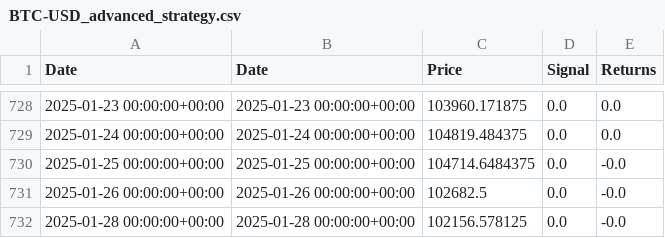
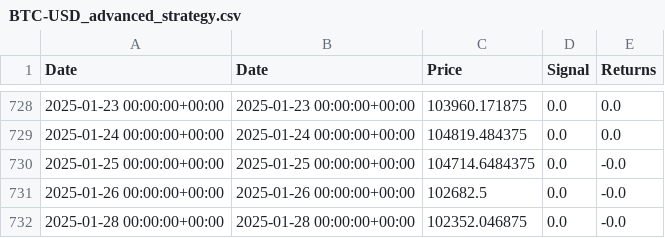
Before and after one commit to vladimir-rurik/FinTech-Market-Analytics, a CSV file: results/BTC-USD_advanced_strategy.csv, drawn as a sheet; only a part is shown, gaps mark what is left out.

```diff
--- a/results/BTC-USD_advanced_strategy.csv
+++ b/results/BTC-USD_advanced_strategy.csv
@@ -731,2 +731,2 @@ Date,Date,Price,Signal,Returns
 2025-01-26 00:00:00+00:00,2025-01-26 00:00:00+00:00,102682.5,0.0,-0.0
-2025-01-28 00:00:00+00:00,2025-01-28 00:00:00+00:00,102156.578125,0.0,-0.0
+2025-01-28 00:00:00+00:00,2025-01-28 00:00:00+00:00,102352.046875,0.0,-0.0
```
Also changed, not shown: results/ETH-USD_advanced_strategy.csv, results/SOL-USD_advanced_strategy.csv, 2 other files.
